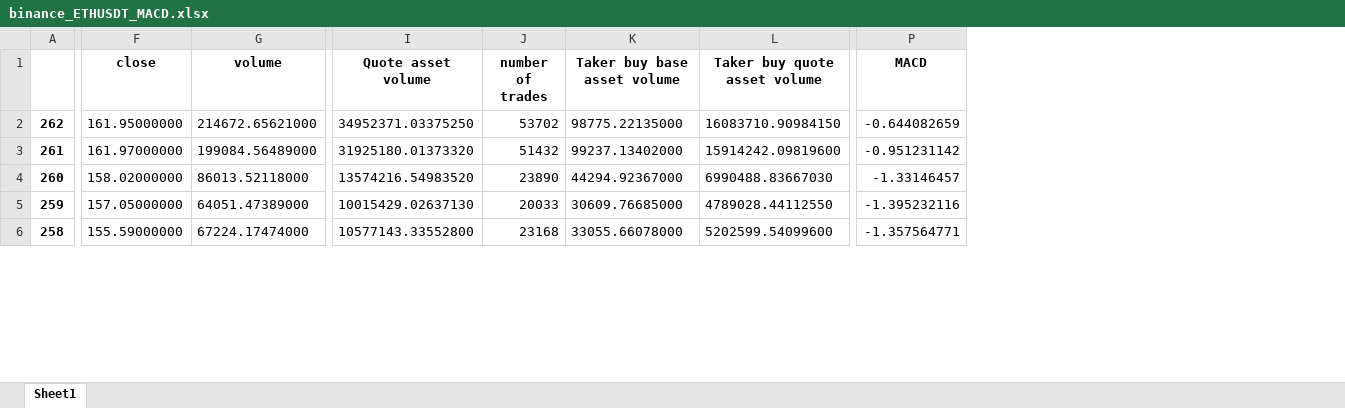
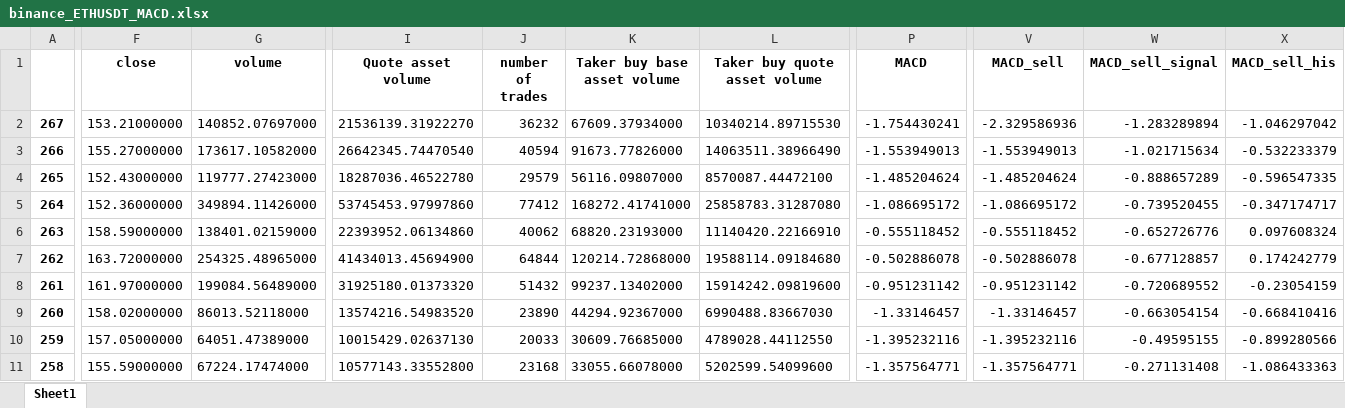
Before and after one commit to SeanHung06/BINANCE, an Excel workbook: Data/binance_ETHUSDT_MACD.xlsx, sheet Sheet1, drawn as a sheet; only a part is shown, gaps mark what is left out; values as stored, in another font and other column widths than the file's, no borders; addresses are those after the commit; rows hold the shown columns only; the diff covers the shown part only; the diff names each change by its address in the sheet, - before the commit and + after, or states it on an @@ line.

Commit message:
Add predict sell price

```diff
--- a/Data/binance_ETHUSDT_MACD.xlsx (sheet Sheet1)
+++ b/Data/binance_ETHUSDT_MACD.xlsx (sheet Sheet1)
+column V (MACD_sell), rows 7-11: -0.502886078 | -0.951231142 | -1.33146457 | -1.395232116 | -1.357564771
+column W (MACD_sell_signal), rows 7-11: -0.677128857 | -0.720689552 | -0.663054154 | -0.49595155 | -0.271131408
+column X (MACD_sell_his), rows 7-11: 0.174242779 | -0.23054159 | -0.668410416 | -0.899280566 | -1.086433363
+row 2: 267 | 153.21000000 | 140852.07697000 | 21536139.31922270 | 36232 | 67609.37934000 | 10340214.89715530 | -1.754430241 | -2.329586936 | -1.283289894 | -1.046297042
+row 3: 266 | 155.27000000 | 173617.10582000 | 26642345.74470540 | 40594 | 91673.77826000 | 14063511.38966490 | -1.553949013 | -1.553949013 | -1.021715634 | -0.532233379
+row 4: 265 | 152.43000000 | 119777.27423000 | 18287036.46522780 | 29579 | 56116.09807000 | 8570087.44472100 | -1.485204624 | -1.485204624 | -0.888657289 | -0.596547335
+row 5: 264 | 152.36000000 | 349894.11426000 | 53745453.97997860 | 77412 | 168272.41741000 | 25858783.31287080 | -1.086695172 | -1.086695172 | -0.739520455 | -0.347174717
+row 6: 263 | 158.59000000 | 138401.02159000 | 22393952.06134860 | 40062 | 68820.23193000 | 11140420.22166910 | -0.555118452 | -0.555118452 | -0.652726776 | 0.097608324
-F7 (close): 161.95000000
+F7 (close): 163.72000000
-G7 (volume): 214672.65621000
+G7 (volume): 254325.48965000
-I7 (Quote asset volume): 34952371.03375250
+I7 (Quote asset volume): 41434013.45694900
-J7 (number of trades): 53702
+J7 (number of trades): 64844
-K7 (Taker buy base asset volume): 98775.22135000
+K7 (Taker buy base asset volume): 120214.72868000
-L7 (Taker buy quote asset volume): 16083710.90984150
+L7 (Taker buy quote asset volume): 19588114.09184680
-P7 (MACD): -0.644082659
+P7 (MACD): -0.502886078
```
Also changed, not shown: 5 edited cells elsewhere in this sheet, Data/binance_ETHUSDT_data.xlsx, Data/trades_df.xlsx, 18 other files.
